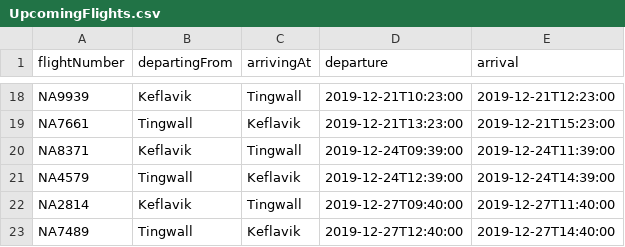
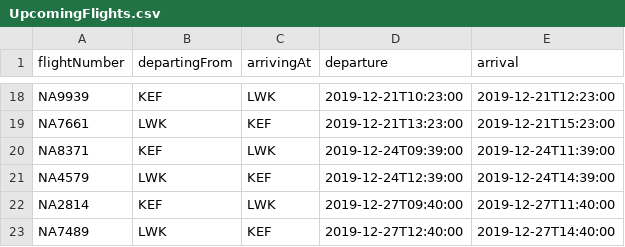
Before and after one commit to DonNinja/VLN-1, a CSV file: STUDENTDATA/UpcomingFlights.csv, drawn as a sheet; only a part is shown, gaps mark what is left out; the diff covers the shown part only; the diff names each change by its address in the sheet, - before the commit and + after, or states it on an @@ line.

```diff
--- a/STUDENTDATA/UpcomingFlights.csv
+++ b/STUDENTDATA/UpcomingFlights.csv
-B18 (departingFrom): Keflavik
+B18 (departingFrom): KEF
-C18 (arrivingAt): Tingwall
+C18 (arrivingAt): LWK
-B19 (departingFrom): Tingwall
+B19 (departingFrom): LWK
-C19 (arrivingAt): Keflavik
+C19 (arrivingAt): KEF
-B20 (departingFrom): Keflavik
+B20 (departingFrom): KEF
-C20 (arrivingAt): Tingwall
+C20 (arrivingAt): LWK
-B21 (departingFrom): Tingwall
+B21 (departingFrom): LWK
-C21 (arrivingAt): Keflavik
+C21 (arrivingAt): KEF
-B22 (departingFrom): Keflavik
+B22 (departingFrom): KEF
-C22 (arrivingAt): Tingwall
+C22 (arrivingAt): LWK
-B23 (departingFrom): Tingwall
+B23 (departingFrom): LWK
-C23 (arrivingAt): Keflavik
+C23 (arrivingAt): KEF
```
Also changed, not shown: 32 edited cells elsewhere in this file, STUDENTDATA/AircraftType.csv, STUDENTDATA/Crew.csv, 4 other files.
